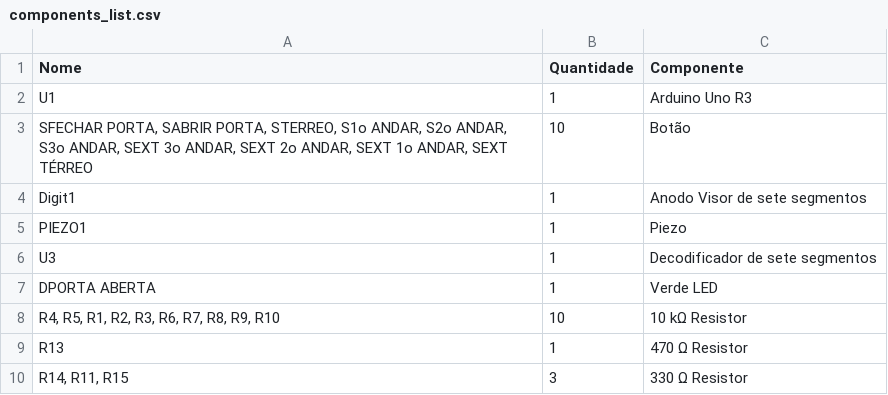
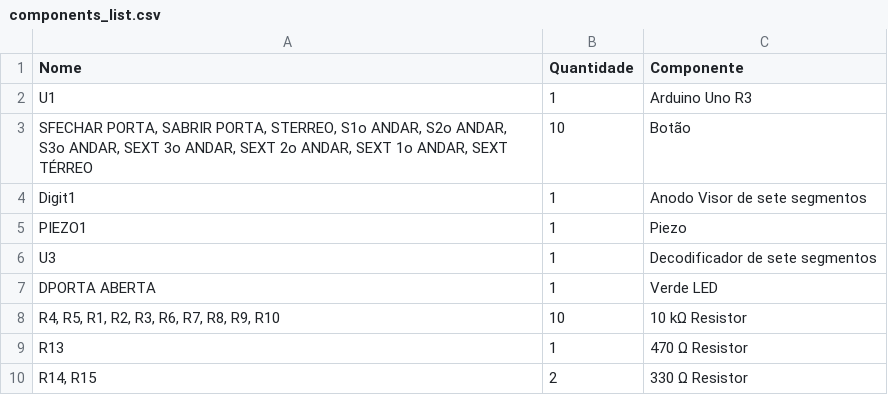
Before and after one commit to caosmen/ELEVATOR-ASSEMBLY, a CSV file: Hardware/components_list.csv, drawn as a sheet.

Commit message:
Correção de hardware

```diff
--- a/Hardware/components_list.csv
+++ b/Hardware/components_list.csv
@@ -9,2 +9,2 @@
 "R13",1,"470 Ω Resistor"
-"R14, R11, R15",3,"330 Ω Resistor"
+"R14, R15",2,"330 Ω Resistor"
```
Also changed, not shown: 4 other files.
